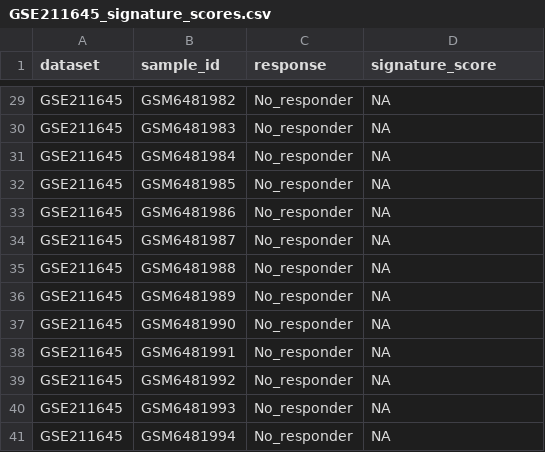
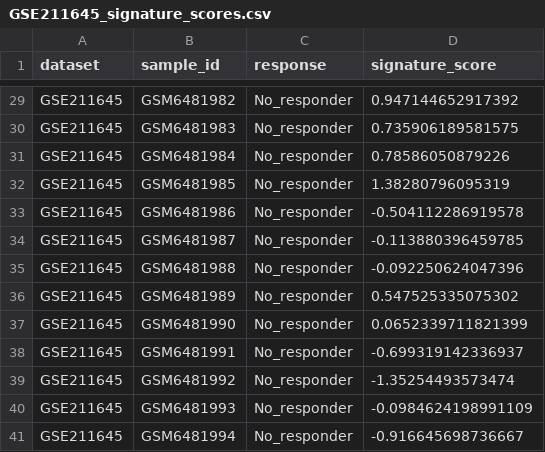
Before and after one commit to Soniasalme/TFM_MELANOMA_INMUNOTERAPIA, a CSV file: resultados/validation_tumor/GSE211645_signature_scores.csv, drawn as a sheet; only a part is shown, gaps mark what is left out; the diff covers the shown part only.

```diff
--- a/resultados/validation_tumor/GSE211645_signature_scores.csv
+++ b/resultados/validation_tumor/GSE211645_signature_scores.csv
@@ -29,13 +29,13 @@
-"GSE211645","GSM6481982","No_responder",NA
-"GSE211645","GSM6481983","No_responder",NA
-"GSE211645","GSM6481984","No_responder",NA
-"GSE211645","GSM6481985","No_responder",NA
-"GSE211645","GSM6481986","No_responder",NA
-"GSE211645","GSM6481987","No_responder",NA
-"GSE211645","GSM6481988","No_responder",NA
-"GSE211645","GSM6481989","No_responder",NA
-"GSE211645","GSM6481990","No_responder",NA
-"GSE211645","GSM6481991","No_responder",NA
-"GSE211645","GSM6481992","No_responder",NA
-"GSE211645","GSM6481993","No_responder",NA
-"GSE211645","GSM6481994","No_responder",NA
+"GSE211645","GSM6481982","No_responder",0.947144652917392
+"GSE211645","GSM6481983","No_responder",0.735906189581575
+"GSE211645","GSM6481984","No_responder",0.78586050879226
+"GSE211645","GSM6481985","No_responder",1.38280796095319
+"GSE211645","GSM6481986","No_responder",-0.504112286919578
+"GSE211645","GSM6481987","No_responder",-0.113880396459785
+"GSE211645","GSM6481988","No_responder",-0.092250624047396
+"GSE211645","GSM6481989","No_responder",0.547525335075302
+"GSE211645","GSM6481990","No_responder",0.0652339711821399
+"GSE211645","GSM6481991","No_responder",-0.699319142336937
+"GSE211645","GSM6481992","No_responder",-1.35254493573474
+"GSE211645","GSM6481993","No_responder",-0.0984624198991109
+"GSE211645","GSM6481994","No_responder",-0.916645698736667
```
Also changed, not shown: 27 edited cells elsewhere in this file, resultados/discovery_GSE78220/GSE78220_LOOCV_signature_predictions.csv, resultados/sensitivity_blood/GSE91061_blood_signature_scores.csv, 17 other files.
